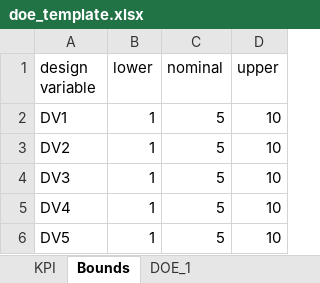
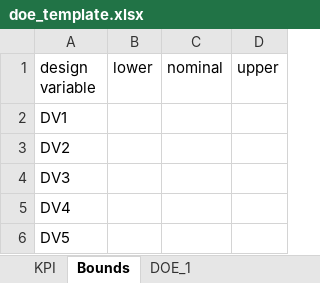
Before and after one commit to fx-long/CEOELA, an Excel workbook: CEOELA/doe_template.xlsx, sheet Bounds, drawn as a sheet; values as stored, in another font and other column widths than the file's, no borders; the diff names each change by its address in the sheet, - before the commit and + after, or states it on an @@ line.

```diff
--- a/CEOELA/doe_template.xlsx (sheet Bounds)
+++ b/CEOELA/doe_template.xlsx (sheet Bounds)
-B2:B6 (lower): 1
+B2:B6 (lower): (empty)
-C2:C6 (nominal): 5
+C2:C6 (nominal): (empty)
-D2:D6 (upper): 10
+D2:D6 (upper): (empty)
```
Also changed, not shown: sheet KPI, 6 other files.
